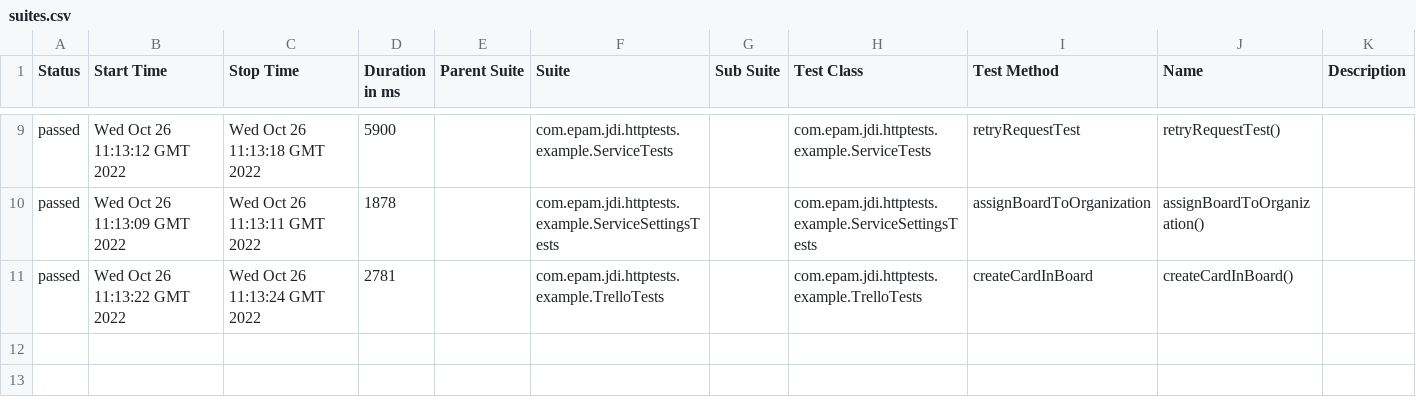
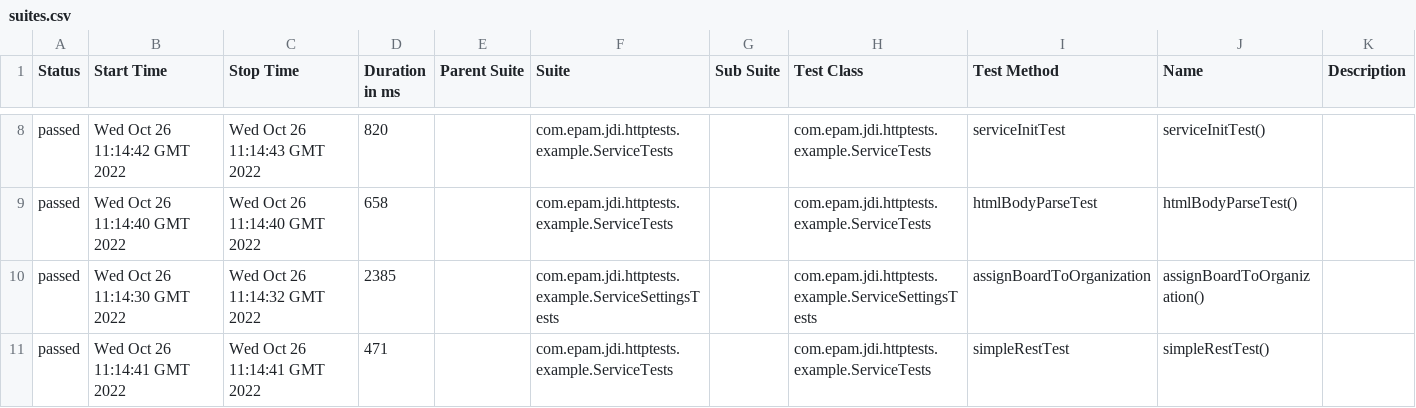
Before and after one commit to jdi-templates/jdi-dark-junit-template, a CSV file: 5/data/suites.csv, drawn as a sheet; only a part is shown, gaps mark what is left out; the diff covers the shown part only.

```diff
--- a/5/data/suites.csv
+++ b/5/data/suites.csv
@@ -9,3 +8,4 @@
-"passed","Wed Oct 26 11:13:12 GMT 2022","Wed Oct 26 11:13:18 GMT 2022","5900","","com.epam.jdi.httptests.example.ServiceTests","","com.epam.jdi.httptests.example.ServiceTests","retryRequestTest","retryRequestTest()",""
-"passed","Wed Oct 26 11:13:09 GMT 2022","Wed Oct 26 11:13:11 GMT 2022","1878","","com.epam.jdi.httptests.example.ServiceSettingsTests","","com.epam.jdi.httptests.example.ServiceSettingsTests","assignBoardToOrganization","assignBoardToOrganization()",""
-"passed","Wed Oct 26 11:13:22 GMT 2022","Wed Oct 26 11:13:24 GMT 2022","2781","","com.epam.jdi.httptests.example.TrelloTests","","com.epam.jdi.httptests.example.TrelloTests","createCardInBoard","createCardInBoard()",""
+"passed","Wed Oct 26 11:14:42 GMT 2022","Wed Oct 26 11:14:43 GMT 2022","820","","com.epam.jdi.httptests.example.ServiceTests","","com.epam.jdi.httptests.example.ServiceTests","serviceInitTest","serviceInitTest()",""
+"passed","Wed Oct 26 11:14:40 GMT 2022","Wed Oct 26 11:14:40 GMT 2022","658","","com.epam.jdi.httptests.example.ServiceTests","","com.epam.jdi.httptests.example.ServiceTests","htmlBodyParseTest","htmlBodyParseTest()",""
+"passed","Wed Oct 26 11:14:30 GMT 2022","Wed Oct 26 11:14:32 GMT 2022","2385","","com.epam.jdi.httptests.example.ServiceSettingsTests","","com.epam.jdi.httptests.example.ServiceSettingsTests","assignBoardToOrganization","assignBoardToOrganization()",""
+"passed","Wed Oct 26 11:14:41 GMT 2022","Wed Oct 26 11:14:41 GMT 2022","471","","com.epam.jdi.httptests.example.ServiceTests","","com.epam.jdi.httptests.example.ServiceTests","simpleRestTest","simpleRestTest()",""
```
Also changed, not shown: 1 removed row and 30 edited cells elsewhere in this file, 37 other files.
